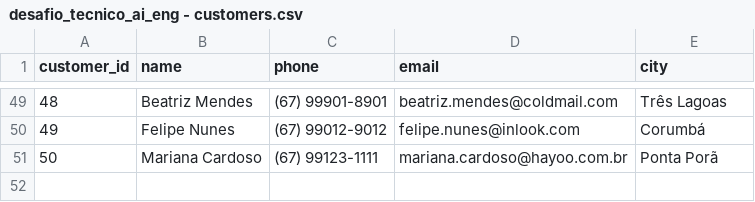
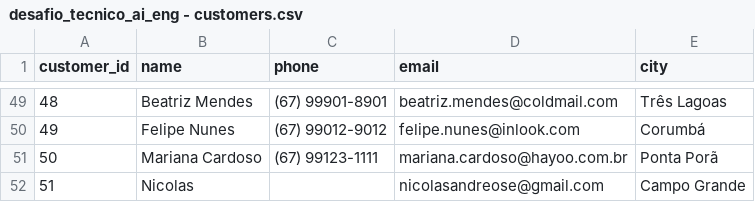
Before and after one commit to nicolasandreos/desafio_tecnico_artefact, a CSV file: data/desafio_tecnico_ai_eng - customers.csv, drawn as a sheet; only a part is shown, gaps mark what is left out; the diff names each change by its address in the sheet, - before the commit and + after, or states it on an @@ line.

```diff
--- a/data/desafio_tecnico_ai_eng - customers.csv
+++ b/data/desafio_tecnico_ai_eng - customers.csv
+row 52: 51 | Nicolas |  | nicolasandreose@gmail.com | Campo Grande
```
Also changed, not shown: data/desafio_tecnico_ai_eng - order_items.csv, data/desafio_tecnico_ai_eng - orders.csv.
